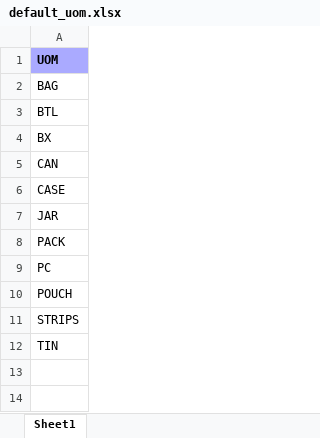
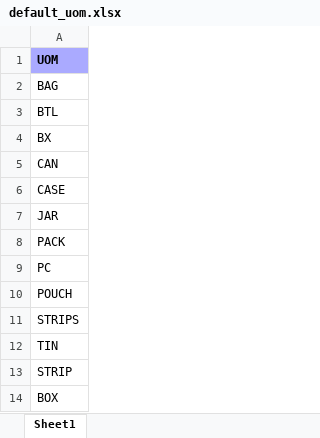
Before and after one commit to johnny-alibuyog/WMS, an Excel workbook: AmpedBiz/AmpedBiz.Service.Host/Data/Default/default_uom.xlsx, sheet Sheet1, drawn as a sheet; values as stored, in another font and other column widths than the file's, no borders; charts and pictures not drawn; the diff names each change by its address in the sheet, - before the commit and + after, or states it on an @@ line.

```diff
--- a/AmpedBiz/AmpedBiz.Service.Host/Data/Default/default_uom.xlsx (sheet Sheet1)
+++ b/AmpedBiz/AmpedBiz.Service.Host/Data/Default/default_uom.xlsx (sheet Sheet1)
+row 13: STRIP
+row 14: BOX
```
Also changed, not shown: AmpedBiz/AmpedBiz.Service.Host/Data/Default/default_ending_inventory.xlsx, AmpedBiz/AmpedBiz.Service.Host/Data/Default/default_products.xlsx, 17 other files.
